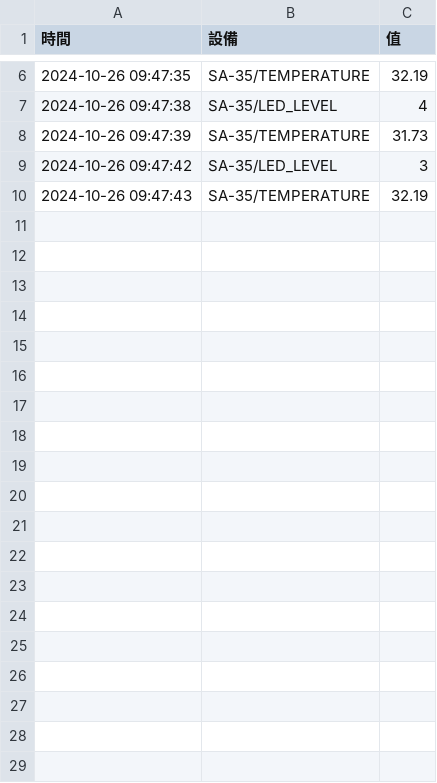
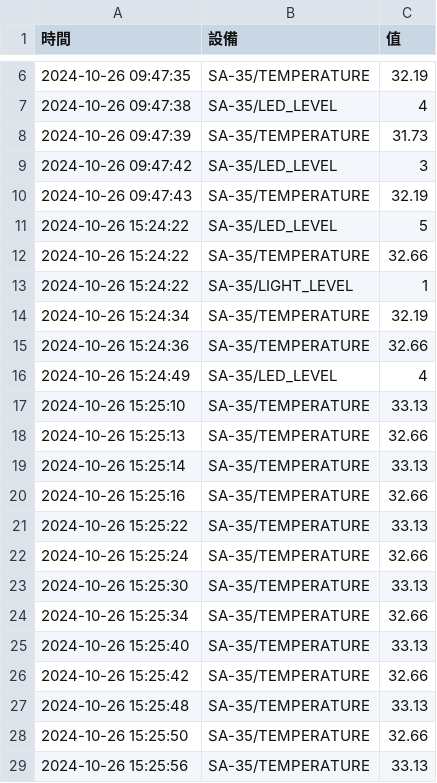
Before and after one commit to DrWolf0701/DrWolf0701, a CSV file: lesson18/computer/data/2024-10-26.csv, drawn as a sheet; only a part is shown, gaps mark what is left out; the diff covers the shown part only.

```diff
--- a/lesson18/computer/data/2024-10-26.csv
+++ b/lesson18/computer/data/2024-10-26.csv
@@ -10 +10,20 @@
 2024-10-26 09:47:43,SA-35/TEMPERATURE,32.19
+2024-10-26 15:24:22,SA-35/LED_LEVEL,5
+2024-10-26 15:24:22,SA-35/TEMPERATURE,32.66
+2024-10-26 15:24:22,SA-35/LIGHT_LEVEL,1
+2024-10-26 15:24:34,SA-35/TEMPERATURE,32.19
+2024-10-26 15:24:36,SA-35/TEMPERATURE,32.66
+2024-10-26 15:24:49,SA-35/LED_LEVEL,4
+2024-10-26 15:25:10,SA-35/TEMPERATURE,33.13
+2024-10-26 15:25:13,SA-35/TEMPERATURE,32.66
+2024-10-26 15:25:14,SA-35/TEMPERATURE,33.13
+2024-10-26 15:25:16,SA-35/TEMPERATURE,32.66
+2024-10-26 15:25:22,SA-35/TEMPERATURE,33.13
+2024-10-26 15:25:24,SA-35/TEMPERATURE,32.66
+2024-10-26 15:25:30,SA-35/TEMPERATURE,33.13
+2024-10-26 15:25:34,SA-35/TEMPERATURE,32.66
+2024-10-26 15:25:40,SA-35/TEMPERATURE,33.13
+2024-10-26 15:25:42,SA-35/TEMPERATURE,32.66
+2024-10-26 15:25:48,SA-35/TEMPERATURE,33.13
+2024-10-26 15:25:50,SA-35/TEMPERATURE,32.66
+2024-10-26 15:25:56,SA-35/TEMPERATURE,33.13
```
Also changed, not shown: 17 added rows elsewhere in this file, 3 other files.
